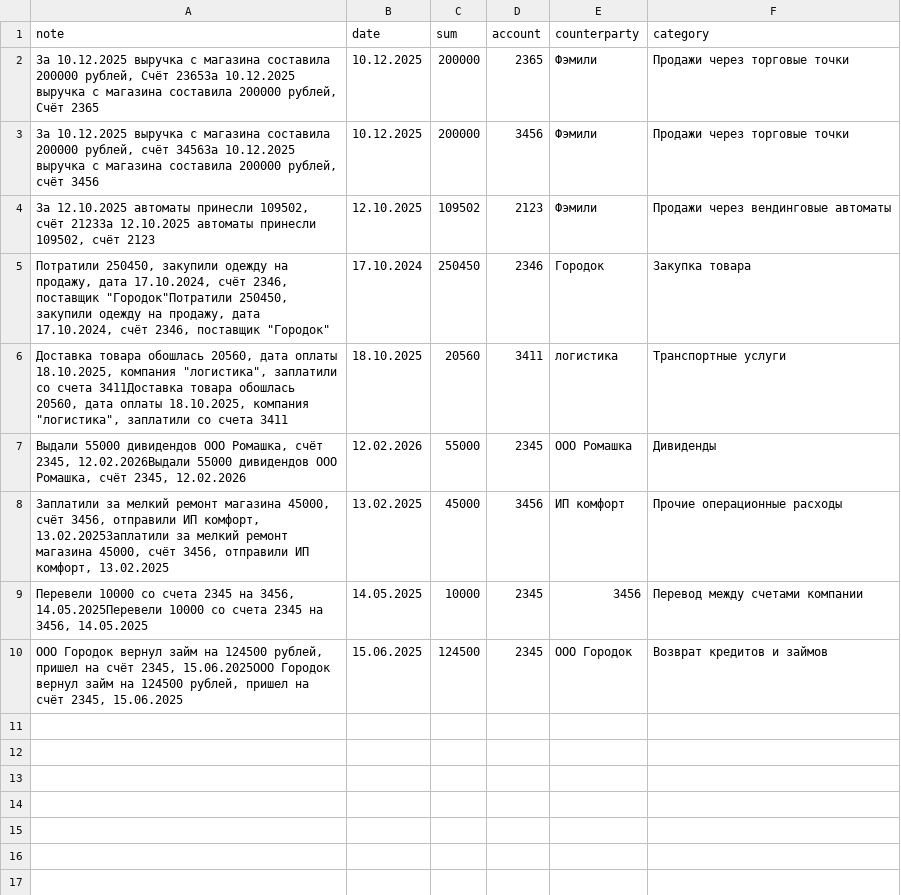
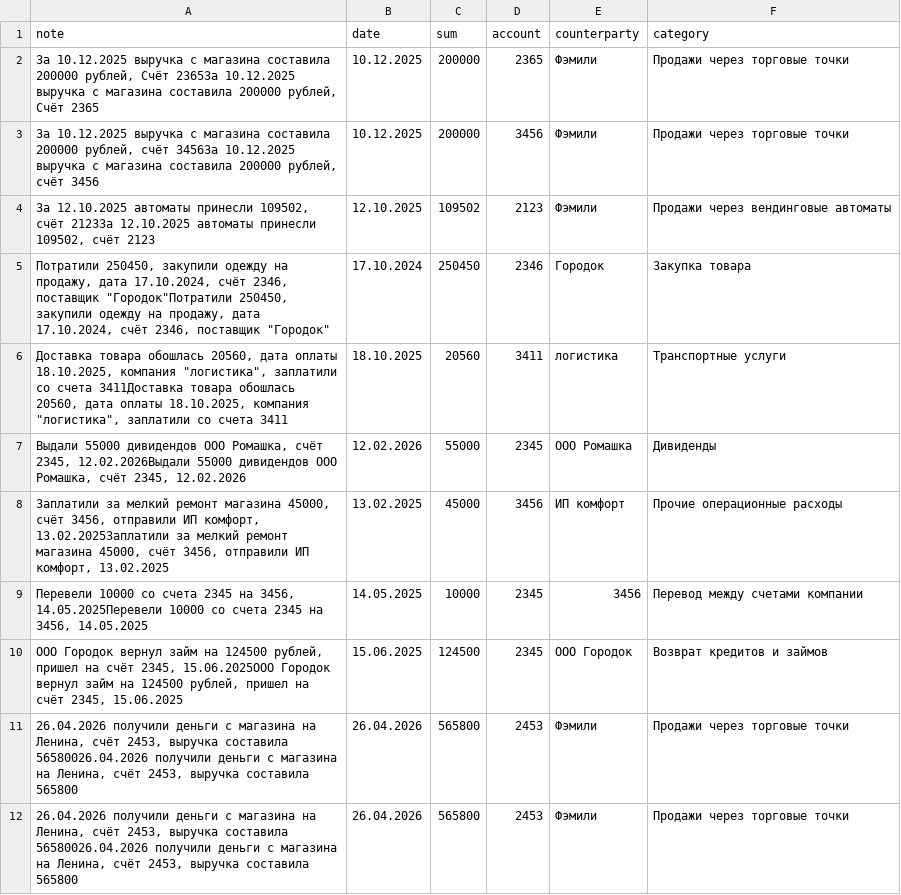
Before and after one commit to lambda19-auto/p_choa, a CSV file: service/telegram/content/journal.csv, drawn as a sheet; the diff names each change by its address in the sheet, - before the commit and + after, or states it on an @@ line.

```diff
--- a/service/telegram/content/journal.csv
+++ b/service/telegram/content/journal.csv
+row 11: 26.04.2026 получили деньги с магазина на Ленина, счёт 2453, выручка составила 56580026.04.2026 получили деньги с магазина на Ленина, счёт 2453, выручка составила 565800 | 26.04.2026 | 565800 | 2453 | Фэмили | Продажи через торговые точки
+row 12: 26.04.2026 получили деньги с магазина на Ленина, счёт 2453, выручка составила 56580026.04.2026 получили деньги с магазина на Ленина, счёт 2453, выручка составила 565800 | 26.04.2026 | 565800 | 2453 | Фэмили | Продажи через торговые точки
```
Also changed, not shown: service/telegram/content/cfs.csv, 1 other file.
